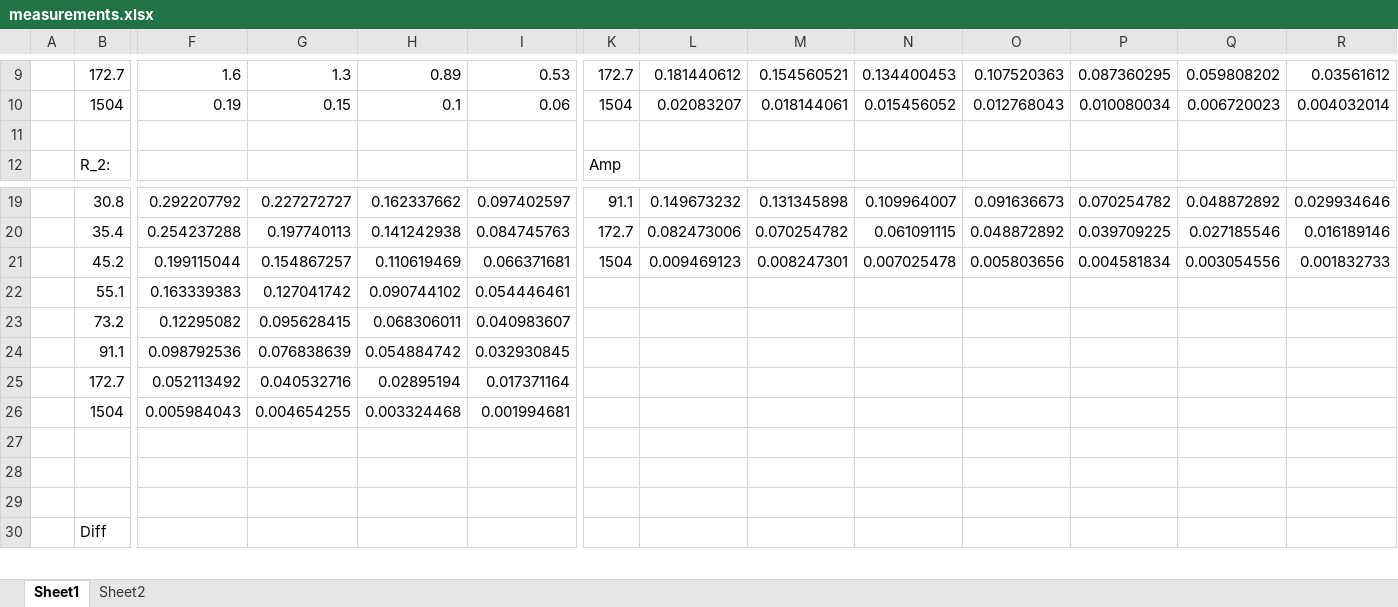
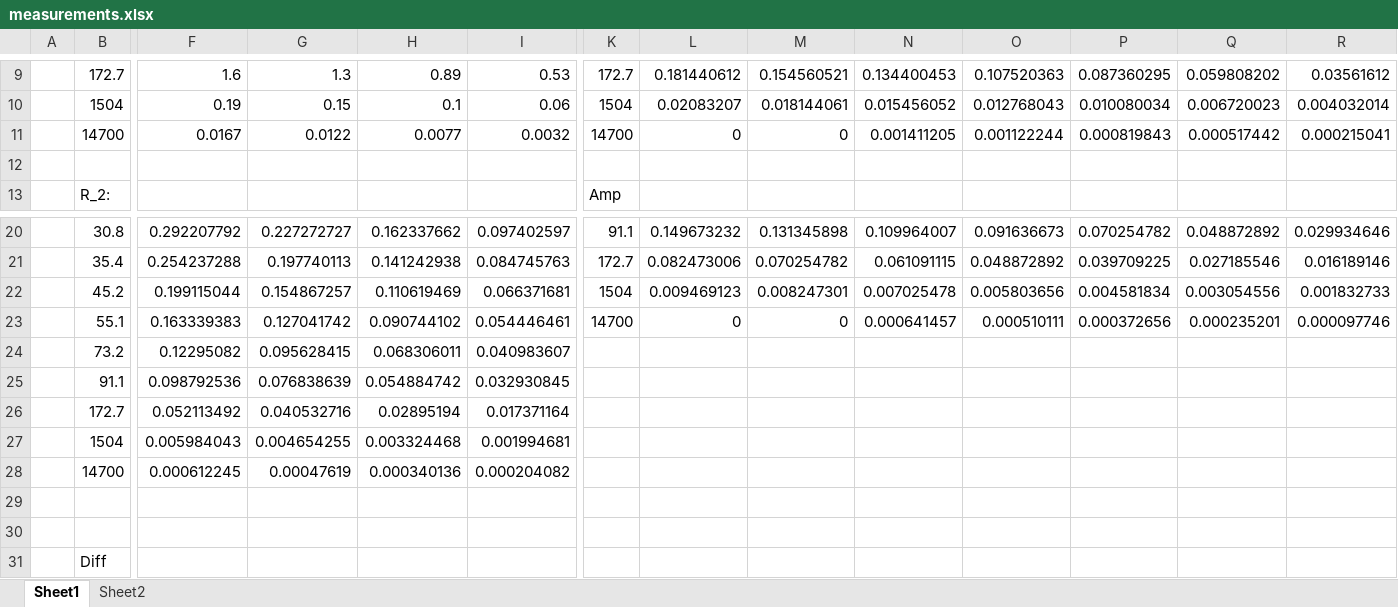
Before and after one commit to Ashley-Bjors/ELA212-Electrical-Measurement-System, an Excel workbook: Excel/measurements.xlsx, sheet Sheet1, drawn as a sheet; only a part is shown, gaps mark what is left out; values as stored, in another font and other column widths than the file's, no borders; addresses are those after the commit; rows hold the shown columns only; the diff names each change by its address in the sheet, - before the commit and + after, or states it on an @@ line.

```diff
--- a/Excel/measurements.xlsx (sheet Sheet1)
+++ b/Excel/measurements.xlsx (sheet Sheet1)
+row 11:  | 14700 | 0.0167 | 0.0122 | 0.0077 | 0.0032 | 14700 | 0 | 0 | 0.001411205 | 0.001122244 | 0.000819843 | 0.000517442 | 0.000215041
-K23: (empty)
+K23: 14700
-L23: (empty)
+L23: 0
-M23: (empty)
+M23: 0
-N23: (empty)
+N23: 0.000641457
-O23: (empty)
+O23: 0.000510111
-P23: (empty)
+P23: 0.000372656
-Q23: (empty)
+Q23: 0.000235201
-R23: (empty)
+R23: 0.000097746
-row 28: (empty)
+row 28:  | 14700 | 0.000612245 | 0.00047619 | 0.000340136 | 0.000204082
```
Also changed, not shown: sheet Sheet2, formulas that keep their value, charts or pictures.
